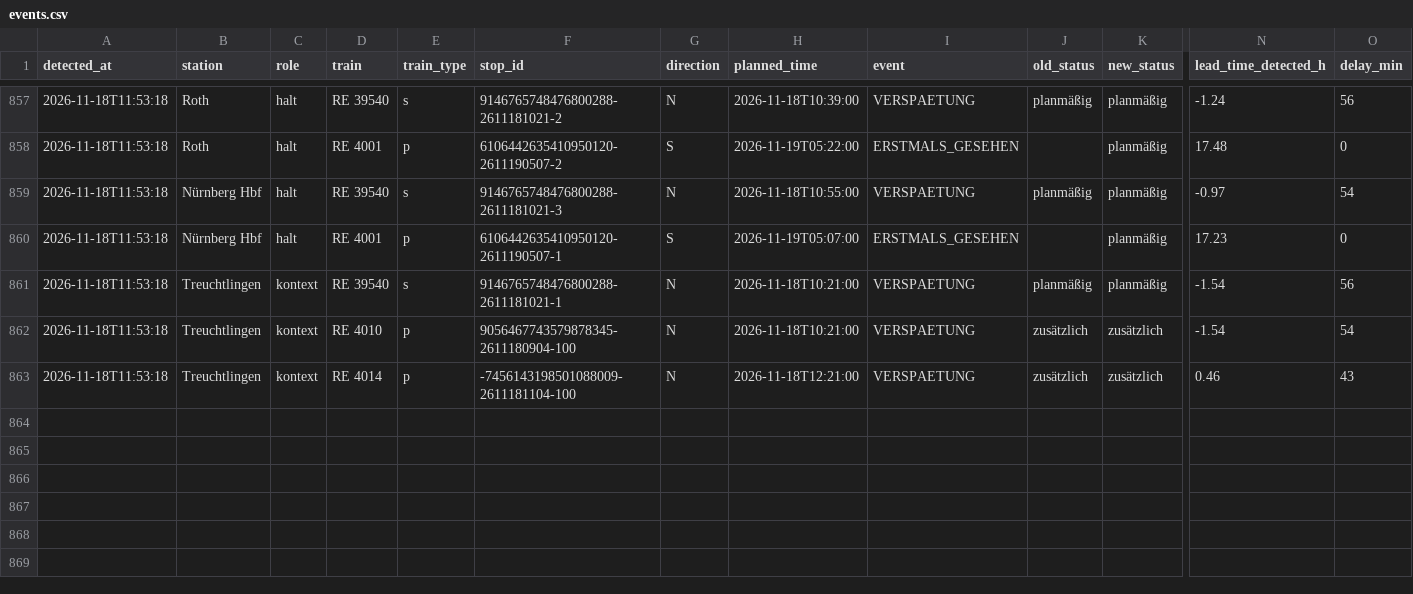
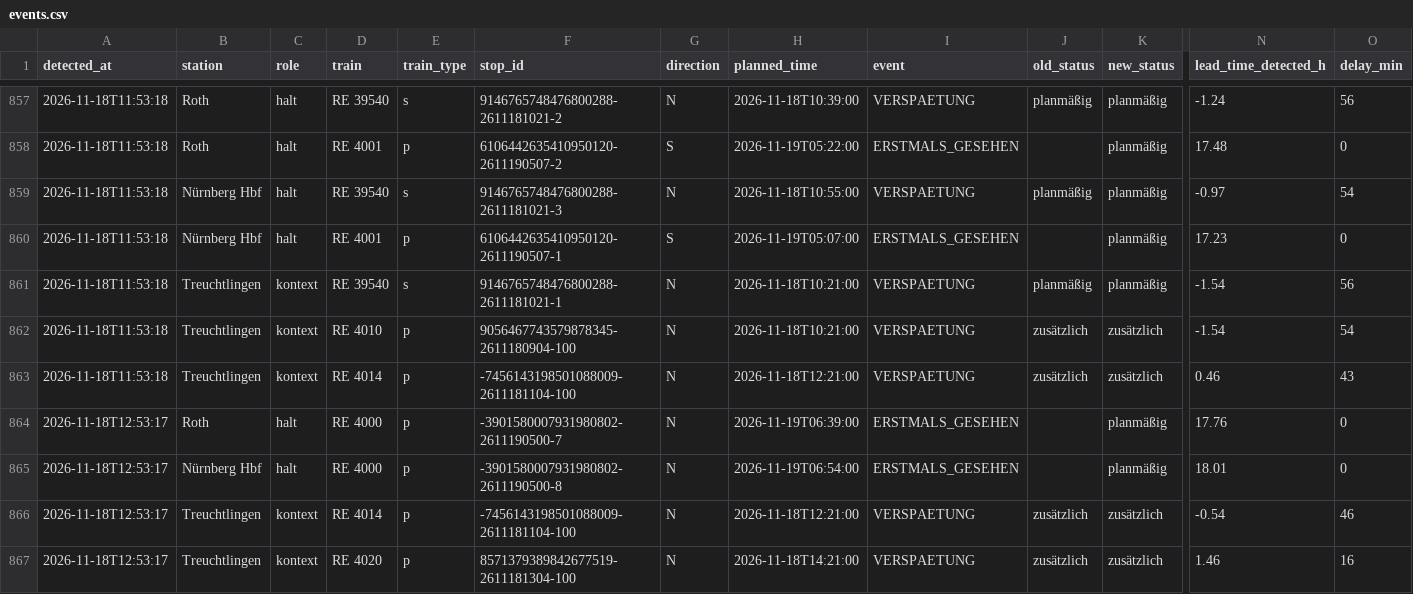
Before and after one commit to frederikwalter/RE1-Monitor, a CSV file: events.csv, drawn as a sheet; only a part is shown, gaps mark what is left out; rows hold the shown columns only; the diff names each change by its address in the sheet, - before the commit and + after, or states it on an @@ line.

```diff
--- a/events.csv
+++ b/events.csv
+row 864: 2026-11-18T12:53:17 | Roth | halt | RE 4000 | p | -3901580007931980802-2611190500-7 | N | 2026-11-19T06:39:00 | ERSTMALS_GESEHEN |  | planmäßig | 17.76 | 0
+row 865: 2026-11-18T12:53:17 | Nürnberg Hbf | halt | RE 4000 | p | -3901580007931980802-2611190500-8 | N | 2026-11-19T06:54:00 | ERSTMALS_GESEHEN |  | planmäßig | 18.01 | 0
+row 866: 2026-11-18T12:53:17 | Treuchtlingen | kontext | RE 4014 | p | -7456143198501088009-2611181104-100 | N | 2026-11-18T12:21:00 | VERSPAETUNG | zusätzlich | zusätzlich | -0.54 | 46
+row 867: 2026-11-18T12:53:17 | Treuchtlingen | kontext | RE 4020 | p | 8571379389842677519-2611181304-100 | N | 2026-11-18T14:21:00 | VERSPAETUNG | zusätzlich | zusätzlich | 1.46 | 16
```
Also changed, not shown: runs.csv, 7 other files.
